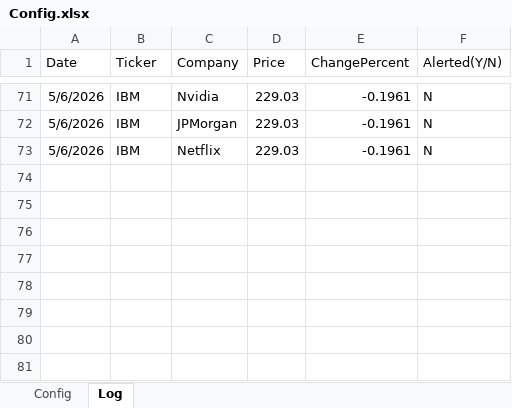
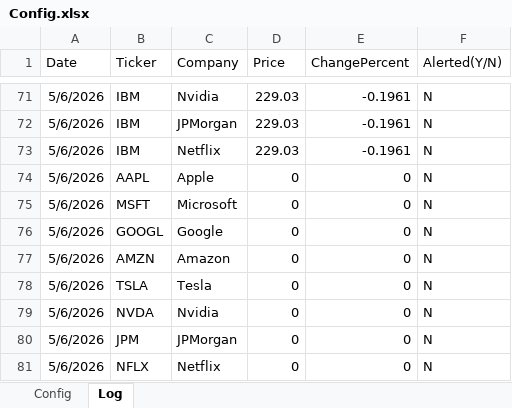
Before and after one commit to deymirov/StockTrackerBot, an Excel workbook: OneDrive/Documents/UiPath/StockTrackerBot/Config.xlsx, sheet Log, drawn as a sheet; only a part is shown, gaps mark what is left out; values as stored, in another font and other column widths than the file's, no borders; the diff names each change by its address in the sheet, - before the commit and + after, or states it on an @@ line.

```diff
--- a/OneDrive/Documents/UiPath/StockTrackerBot/Config.xlsx (sheet Log)
+++ b/OneDrive/Documents/UiPath/StockTrackerBot/Config.xlsx (sheet Log)
+row 74: 5/6/2026 | AAPL | Apple | 0 | 0 | N
+row 75: 5/6/2026 | MSFT | Microsoft | 0 | 0 | N
+row 76: 5/6/2026 | GOOGL | Google | 0 | 0 | N
+row 77: 5/6/2026 | AMZN | Amazon | 0 | 0 | N
+row 78: 5/6/2026 | TSLA | Tesla | 0 | 0 | N
+row 79: 5/6/2026 | NVDA | Nvidia | 0 | 0 | N
+row 80: 5/6/2026 | JPM | JPMorgan | 0 | 0 | N
+row 81: 5/6/2026 | NFLX | Netflix | 0 | 0 | N
```
Also changed, not shown: sheet Config, 2 other files.
